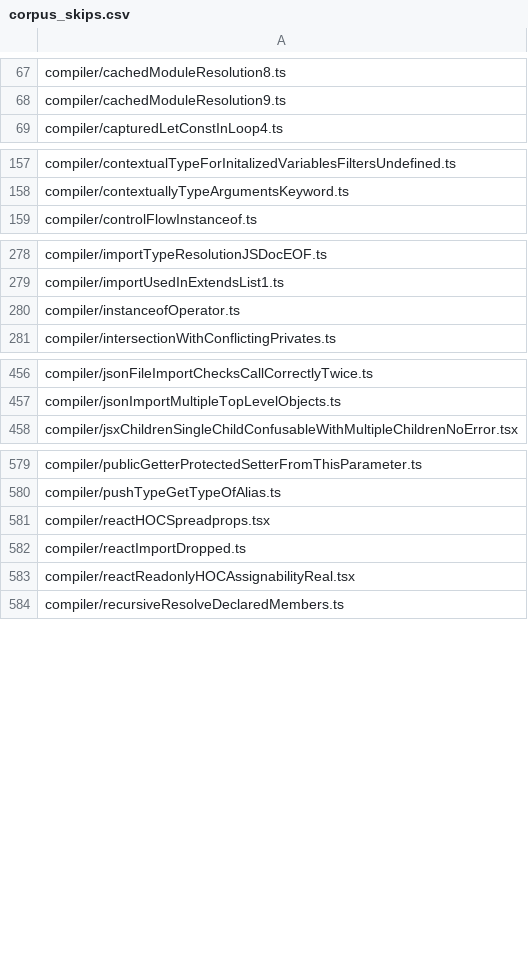
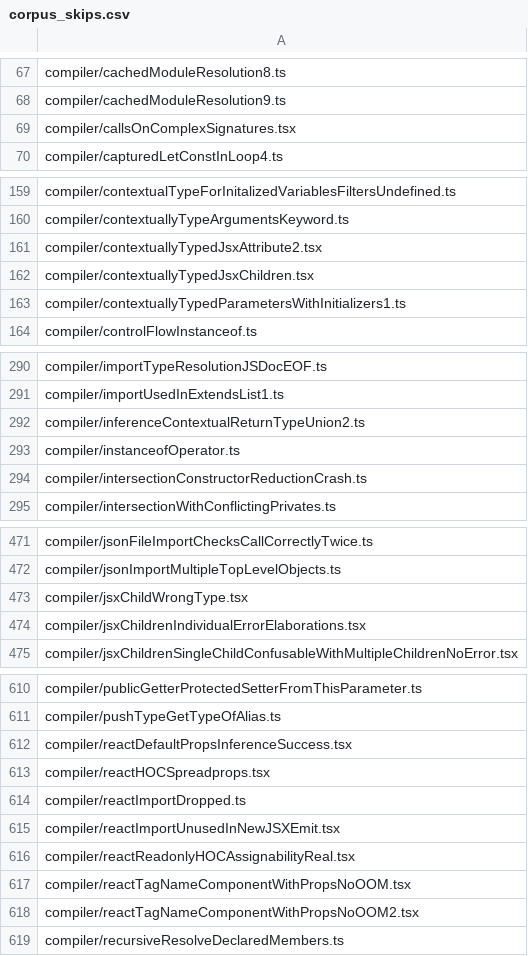
Before and after one commit to idealjs/typescript-rust, a CSV file: corpus_skips.csv, drawn as a sheet; only a part is shown, gaps mark what is left out; the diff covers the shown part only; the diff names each change by its address in the sheet, - before the commit and + after, or states it on an @@ line.

```diff
--- a/corpus_skips.csv
+++ b/corpus_skips.csv
+row 69: compiler/callsOnComplexSignatures.tsx
+row 161: compiler/contextuallyTypedJsxAttribute2.tsx
+row 162: compiler/contextuallyTypedJsxChildren.tsx
+row 163: compiler/contextuallyTypedParametersWithInitializers1.ts
+row 292: compiler/inferenceContextualReturnTypeUnion2.ts
+row 294: compiler/intersectionConstructorReductionCrash.ts
+row 473: compiler/jsxChildWrongType.tsx
+row 474: compiler/jsxChildrenIndividualErrorElaborations.tsx
+row 612: compiler/reactDefaultPropsInferenceSuccess.tsx
+row 615: compiler/reactImportUnusedInNewJSXEmit.tsx
+row 617: compiler/reactTagNameComponentWithPropsNoOOM.tsx
+row 618: compiler/reactTagNameComponentWithPropsNoOOM2.tsx
```
Also changed, not shown: 30 added rows elsewhere in this file, corpus_results.csv, 6 other files.
